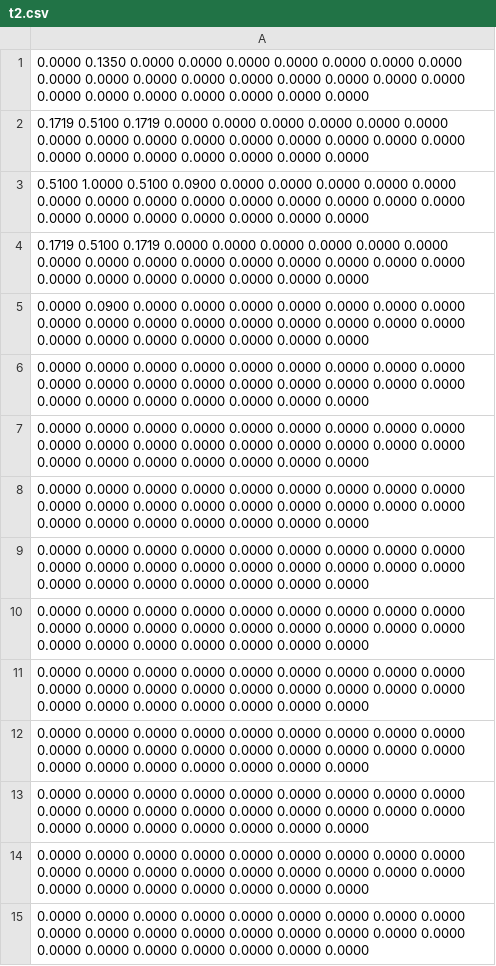
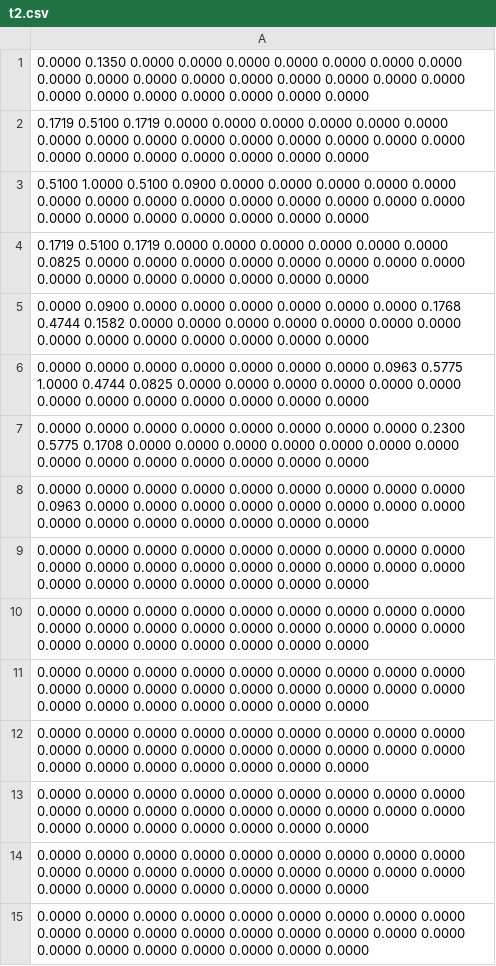
Before and after one commit to henjinic/bn-fire, a CSV file: results/t2.csv, drawn as a sheet; only a part is shown.

```diff
--- a/results/t2.csv
+++ b/results/t2.csv
@@ -3,7 +3,7 @@
 0.5100 1.0000 0.5100 0.0900 0.0000 0.0000 0.0000 0.0000 0.0000 0.0000 0.0000 0.0000 0.0000 0.0000 0.0000 0.0000 0.0000 0.0000 0.0000 0.0000 0.0000 0.0000 0.0000 0.0000 0.0000
-0.1719 0.5100 0.1719 0.0000 0.0000 0.0000 0.0000 0.0000 0.0000 0.0000 0.0000 0.0000 0.0000 0.0000 0.0000 0.0000 0.0000 0.0000 0.0000 0.0000 0.0000 0.0000 0.0000 0.0000 0.0000
-0.0000 0.0900 0.0000 0.0000 0.0000 0.0000 0.0000 0.0000 0.0000 0.0000 0.0000 0.0000 0.0000 0.0000 0.0000 0.0000 0.0000 0.0000 0.0000 0.0000 0.0000 0.0000 0.0000 0.0000 0.0000
-0.0000 0.0000 0.0000 0.0000 0.0000 0.0000 0.0000 0.0000 0.0000 0.0000 0.0000 0.0000 0.0000 0.0000 0.0000 0.0000 0.0000 0.0000 0.0000 0.0000 0.0000 0.0000 0.0000 0.0000 0.0000
-0.0000 0.0000 0.0000 0.0000 0.0000 0.0000 0.0000 0.0000 0.0000 0.0000 0.0000 0.0000 0.0000 0.0000 0.0000 0.0000 0.0000 0.0000 0.0000 0.0000 0.0000 0.0000 0.0000 0.0000 0.0000
-0.0000 0.0000 0.0000 0.0000 0.0000 0.0000 0.0000 0.0000 0.0000 0.0000 0.0000 0.0000 0.0000 0.0000 0.0000 0.0000 0.0000 0.0000 0.0000 0.0000 0.0000 0.0000 0.0000 0.0000 0.0000
+0.1719 0.5100 0.1719 0.0000 0.0000 0.0000 0.0000 0.0000 0.0000 0.0825 0.0000 0.0000 0.0000 0.0000 0.0000 0.0000 0.0000 0.0000 0.0000 0.0000 0.0000 0.0000 0.0000 0.0000 0.0000
+0.0000 0.0900 0.0000 0.0000 0.0000 0.0000 0.0000 0.0000 0.1768 0.4744 0.1582 0.0000 0.0000 0.0000 0.0000 0.0000 0.0000 0.0000 0.0000 0.0000 0.0000 0.0000 0.0000 0.0000 0.0000
+0.0000 0.0000 0.0000 0.0000 0.0000 0.0000 0.0000 0.0963 0.5775 1.0000 0.4744 0.0825 0.0000 0.0000 0.0000 0.0000 0.0000 0.0000 0.0000 0.0000 0.0000 0.0000 0.0000 0.0000 0.0000
+0.0000 0.0000 0.0000 0.0000 0.0000 0.0000 0.0000 0.0000 0.2300 0.5775 0.1708 0.0000 0.0000 0.0000 0.0000 0.0000 0.0000 0.0000 0.0000 0.0000 0.0000 0.0000 0.0000 0.0000 0.0000
+0.0000 0.0000 0.0000 0.0000 0.0000 0.0000 0.0000 0.0000 0.0000 0.0963 0.0000 0.0000 0.0000 0.0000 0.0000 0.0000 0.0000 0.0000 0.0000 0.0000 0.0000 0.0000 0.0000 0.0000 0.0000
 0.0000 0.0000 0.0000 0.0000 0.0000 0.0000 0.0000 0.0000 0.0000 0.0000 0.0000 0.0000 0.0000 0.0000 0.0000 0.0000 0.0000 0.0000 0.0000 0.0000 0.0000 0.0000 0.0000 0.0000 0.0000
```
Also changed, not shown: results/t3.csv, results/t4.csv, 7 other files.
